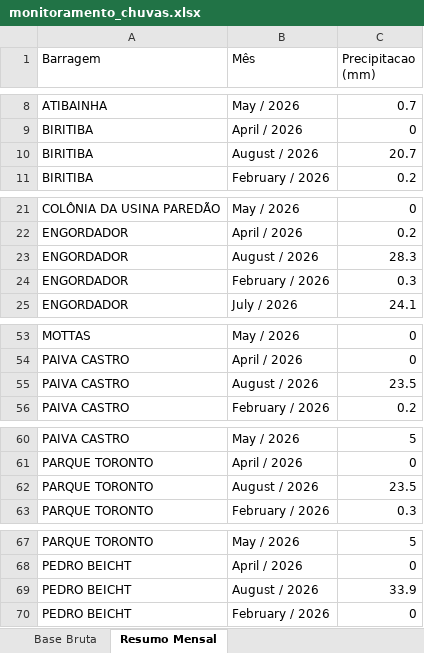
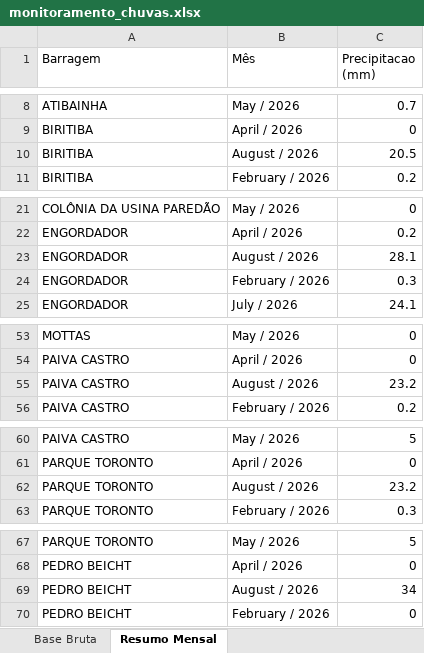
Before and after one commit to contatoleonardocdias-ctrl/monitoramento_barragens, an Excel workbook: monitoramento_chuvas.xlsx, sheet Resumo Mensal, drawn as a sheet; only a part is shown, gaps mark what is left out; values as stored, in another font and other column widths than the file's, no borders; the diff covers the shown part only; the diff names each change by its address in the sheet, - before the commit and + after, or states it on an @@ line.

```diff
--- a/monitoramento_chuvas.xlsx (sheet Resumo Mensal)
+++ b/monitoramento_chuvas.xlsx (sheet Resumo Mensal)
-C10 (Precipitacao (mm)): 20.7
+C10 (Precipitacao (mm)): 20.5
-C23 (Precipitacao (mm)): 28.3
+C23 (Precipitacao (mm)): 28.1
-C55 (Precipitacao (mm)): 23.5
+C55 (Precipitacao (mm)): 23.2
-C62 (Precipitacao (mm)): 23.5
+C62 (Precipitacao (mm)): 23.2
-C69 (Precipitacao (mm)): 33.9
+C69 (Precipitacao (mm)): 34
```
Also changed, not shown: 2 edited cells elsewhere in this sheet, sheet Base Bruta.
